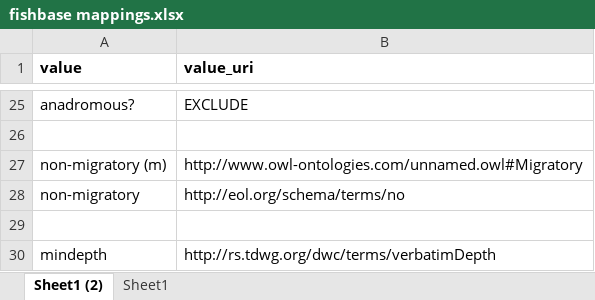
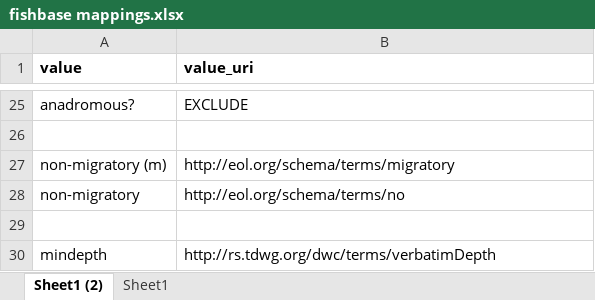
Before and after one commit to eliagbayani/EOL-connector-data-files, an Excel workbook: FishBase/fishbase mappings.xlsx, sheet Sheet1 (2), drawn as a sheet; only a part is shown, gaps mark what is left out; values as stored, in another font and other column widths than the file's, no borders; the diff names each change by its address in the sheet, - before the commit and + after, or states it on an @@ line.

Commit message:
Update fishbase mappings.xlsx

```diff
--- a/FishBase/fishbase mappings.xlsx (sheet Sheet1 (2))
+++ b/FishBase/fishbase mappings.xlsx (sheet Sheet1 (2))
-B27 (value_uri): http://www.owl-ontologies.com/unnamed.owl#Migratory
+B27 (value_uri): http://eol.org/schema/terms/migratory
```
Also changed, not shown: sheet Sheet1.
